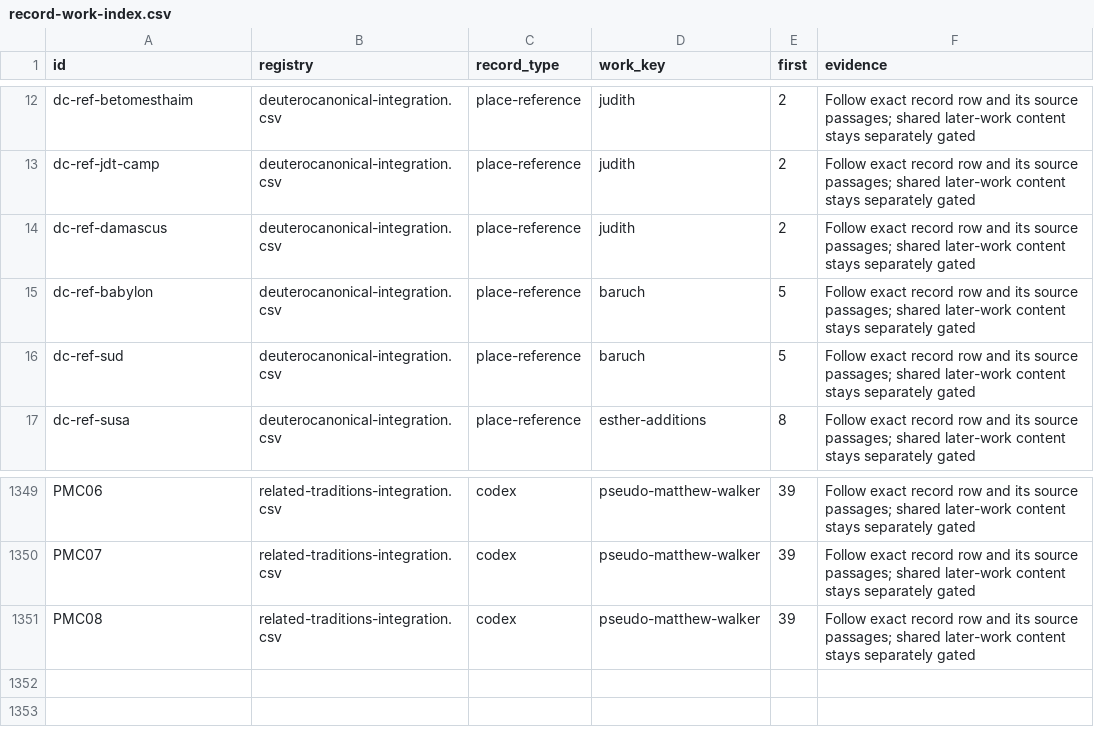
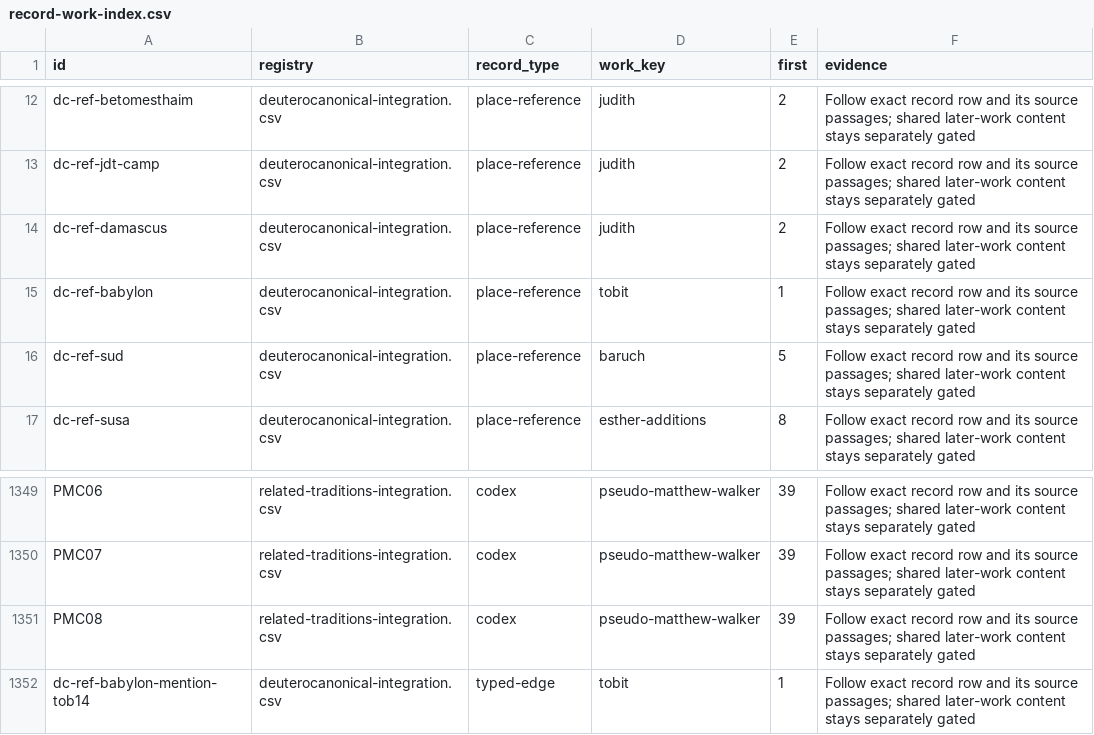
Before and after one commit to mckayec/universe-sandbox, a CSV file: docs/universes/packs/christian-apocrypha/record-work-index.csv, drawn as a sheet; only a part is shown, gaps mark what is left out.

```diff
--- a/docs/universes/packs/christian-apocrypha/record-work-index.csv
+++ b/docs/universes/packs/christian-apocrypha/record-work-index.csv
@@ -14,3 +14,3 @@ dc-ref-jdt-camp,deuterocanonical-integration.csv,place-reference,judith,2,Follow
 dc-ref-damascus,deuterocanonical-integration.csv,place-reference,judith,2,Follow exact record row and its source passages; shared later-work content stays separately gated
-dc-ref-babylon,deuterocanonical-integration.csv,place-reference,baruch,5,Follow exact record row and its source passages; shared later-work content stays separately gated
+dc-ref-babylon,deuterocanonical-integration.csv,place-reference,tobit,1,Follow exact record row and its source passages; shared later-work content stays separately gated
 dc-ref-sud,deuterocanonical-integration.csv,place-reference,baruch,5,Follow exact record row and its source passages; shared later-work content stays separately gated
@@ -1351 +1351,2 @@ PMC07,related-traditions-integration.csv,codex,pseudo-matthew-walker,39,Follow e
 PMC08,related-traditions-integration.csv,codex,pseudo-matthew-walker,39,Follow exact record row and its source passages; shared later-work content stays separately gated
+dc-ref-babylon-mention-tob14,deuterocanonical-integration.csv,typed-edge,tobit,1,Follow exact record row and its source passages; shared later-work content stays separately gated
```
Also changed, not shown: docs/universes/packs/christian-apocrypha/deuterocanonical-coverage.csv, docs/universes/packs/christian-apocrypha/deuterocanonical-integration.csv, 3 other files.
